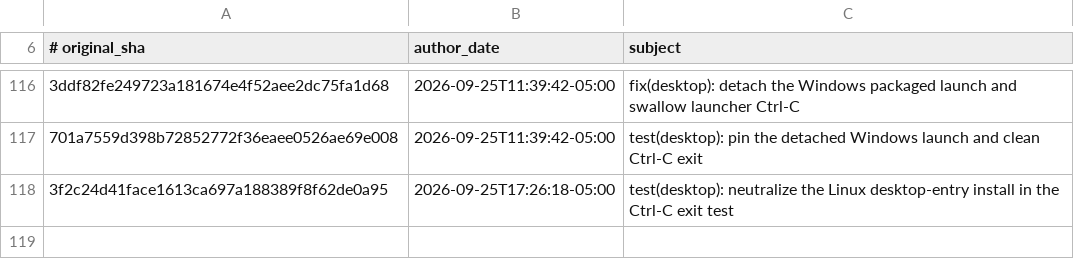
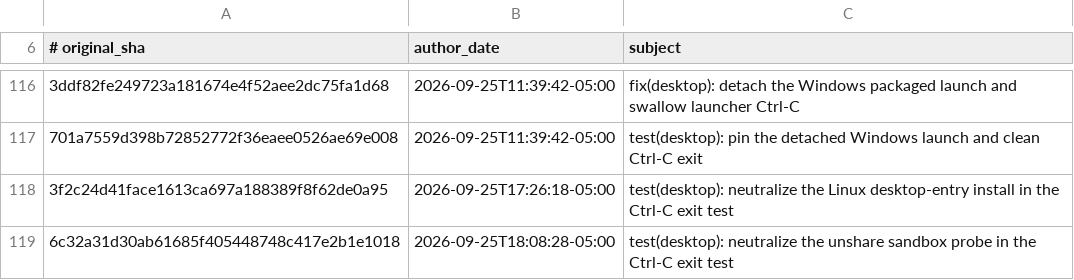
Before and after one commit to 012youngone/hermes-agent, a TSV file: contributors/reattributed.tsv, drawn as a sheet; only a part is shown, gaps mark what is left out; the diff names each change by its address in the sheet, - before the commit and + after, or states it on an @@ line.

Commit message:
chore(attribution): re-attribute 6c32a31d30 to OutThisLife
Original: 6c32a31d30ab61685f405448748c417e2b1e1018
Subject:  test(desktop): neutralize the unshare sandbox probe in the Ctrl-C exit test

The original commit was authored as `Hermes Agent <agent@hermes.local>`,
an unverifiable address, so GitHub credited it to no one. This commit
restores attribution to its author; it changes no code.

Re-attributes: 6c32a31d30ab61685f405448748c417e2b1e1018

```diff
--- a/contributors/reattributed.tsv
+++ b/contributors/reattributed.tsv
+row 119: 6c32a31d30ab61685f405448748c417e2b1e1018 | 2026-09-25T18:08:28-05:00 | test(desktop): neutralize the unshare sandbox probe in the Ctrl-C exit test
```
